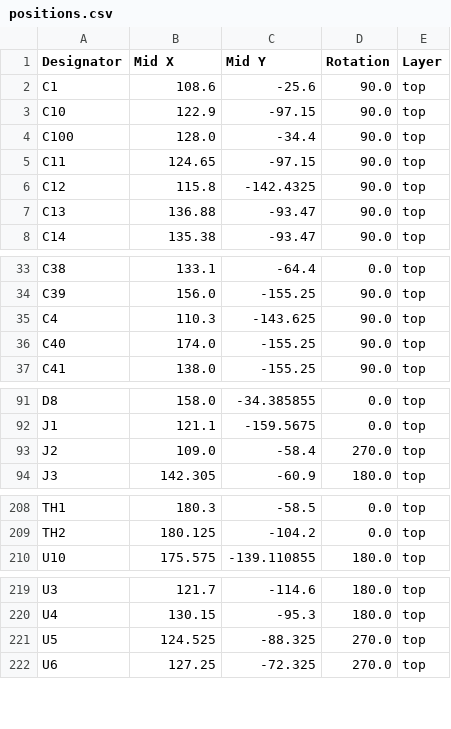
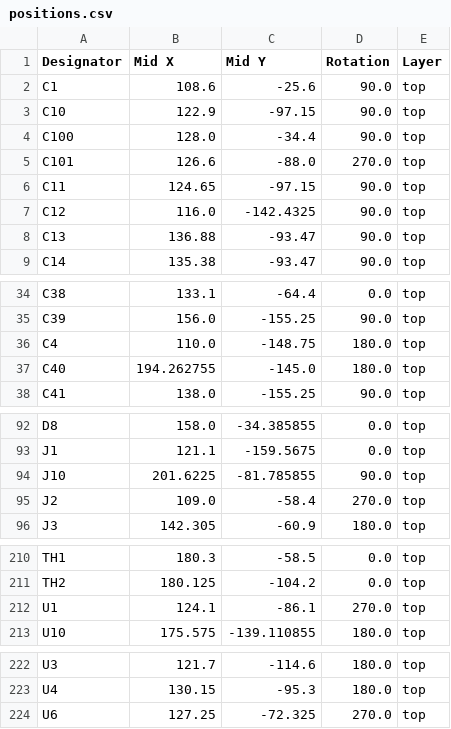
Before and after one commit to tetes20/bldc_driver, a CSV file: bldc_driver_hw/production/positions.csv, drawn as a sheet; only a part is shown, gaps mark what is left out; the diff covers the shown part only.

```diff
--- a/bldc_driver_hw/production/positions.csv
+++ b/bldc_driver_hw/production/positions.csv
@@ -4,4 +4,5 @@ C10,122.9,-97.15,90.0,top
 C100,128.0,-34.4,90.0,top
+C101,126.6,-88.0,270.0,top
 C11,124.65,-97.15,90.0,top
-C12,115.8,-142.4325,90.0,top
+C12,116.0,-142.4325,90.0,top
 C13,136.88,-93.47,90.0,top
@@ -34,4 +35,4 @@ C38,133.1,-64.4,0.0,top
 C39,156.0,-155.25,90.0,top
-C4,110.3,-143.625,90.0,top
-C40,174.0,-155.25,90.0,top
+C4,110.0,-148.75,180.0,top
+C40,194.262755,-145.0,180.0,top
 C41,138.0,-155.25,90.0,top
@@ -92,2 +93,3 @@ D8,158.0,-34.385855,0.0,top
 J1,121.1,-159.5675,0.0,top
+J10,201.6225,-81.785855,90.0,top
 J2,109.0,-58.4,270.0,top
@@ -209,2 +211,3 @@ TH1,180.3,-58.5,0.0,top
 TH2,180.125,-104.2,0.0,top
+U1,124.1,-86.1,270.0,top
 U10,175.575,-139.110855,180.0,top
@@ -220,3 +223,2 @@ U3,121.7,-114.6,180.0,top
 U4,130.15,-95.3,180.0,top
-U5,124.525,-88.325,270.0,top
 U6,127.25,-72.325,270.0,top
```
Also changed, not shown: 8 edited cells elsewhere in this file, bldc_driver_hw/production/bom.csv, bldc_driver_hw/production/designators.csv, 12 other files.
